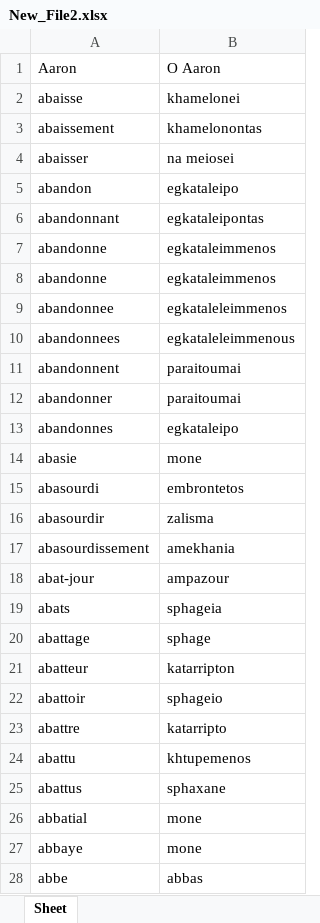
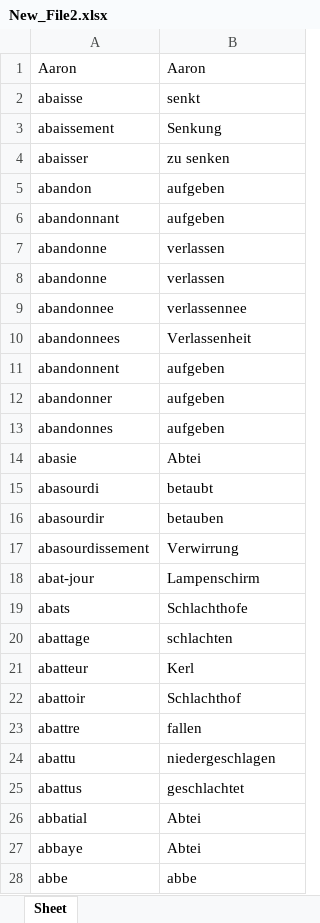
Before and after one commit to GasTech-Dev/Create_Conlang, an Excel workbook: Createur/New_File2.xlsx, sheet Sheet, drawn as a sheet; only a part is shown; values as stored, in another font and other column widths than the file's, no borders; the diff covers the shown part only; the diff names each change by its address in the sheet, - before the commit and + after, or states it on an @@ line.

```diff
--- a/Createur/New_File2.xlsx (sheet Sheet)
+++ b/Createur/New_File2.xlsx (sheet Sheet)
-B1: O Aaron
+B1: Aaron
-B2: khamelonei
+B2: senkt
-B3: khamelonontas
+B3: Senkung
-B4: na meiosei
+B4: zu senken
-B5: egkataleipo
+B5: aufgeben
-B6: egkataleipontas
+B6: aufgeben
-B7:B8: egkataleimmenos
+B7:B8: verlassen
-B9: egkataleleimmenos
+B9: verlassennee
-B10: egkataleleimmenous
+B10: Verlassenheit
-B11:B12: paraitoumai
+B11:B12: aufgeben
-B13: egkataleipo
+B13: aufgeben
-B14: mone
+B14: Abtei
-B15: embrontetos
+B15: betaubt
-B16: zalisma
+B16: betauben
-B17: amekhania
+B17: Verwirrung
-B18: ampazour
+B18: Lampenschirm
-B19: sphageia
+B19: Schlachthofe
-B20: sphage
+B20: schlachten
-B21: katarripton
+B21: Kerl
-B22: sphageio
+B22: Schlachthof
-B23: katarripto
+B23: fallen
-B24: khtupemenos
+B24: niedergeschlagen
-B25: sphaxane
+B25: geschlachtet
-B26:B27: mone
+B26:B27: Abtei
-B28: abbas
+B28: abbe
```
Also changed, not shown: 68 edited cells elsewhere in this sheet, Createur/New_File3.xlsx, 4 other files.
